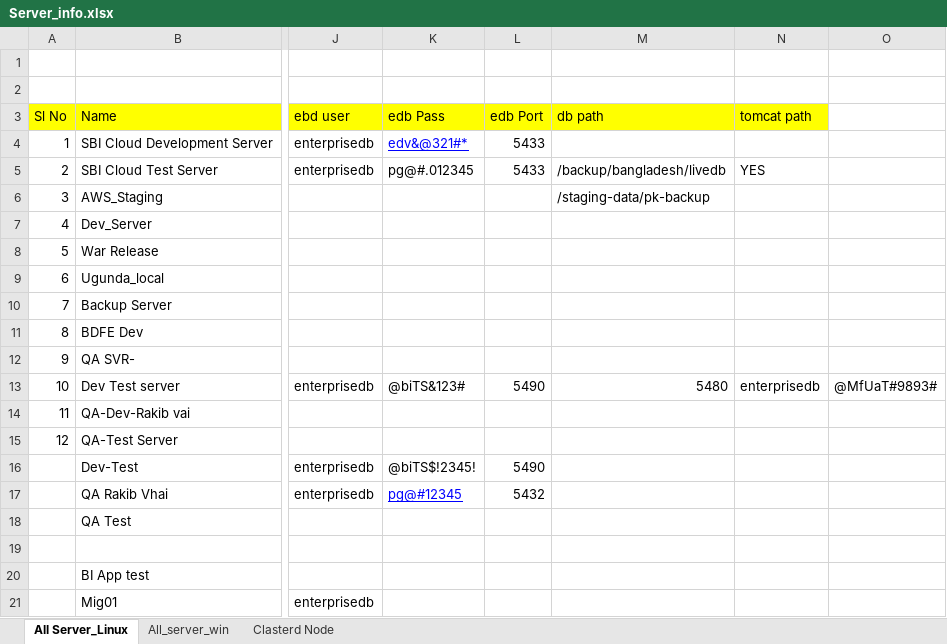
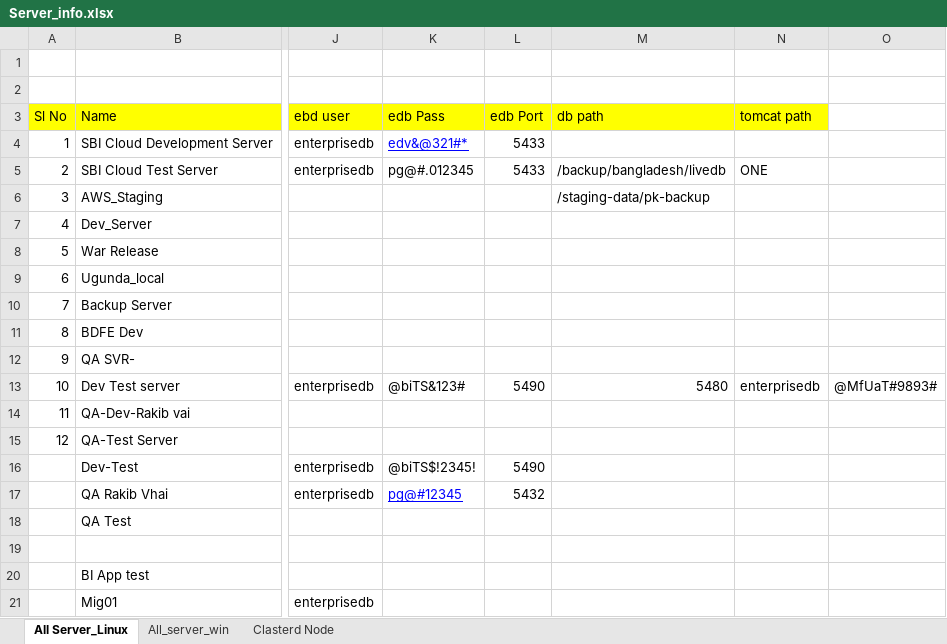
Before and after one commit to Merajul/Php, an Excel workbook: Server_info.xlsx, sheet All Server_Linux, drawn as a sheet; only a part is shown, gaps mark what is left out; values as stored, in another font and other column widths than the file's, no borders; the diff names each change by its address in the sheet, - before the commit and + after, or states it on an @@ line.

Commit message:
ONE
one addes

```diff
--- a/Server_info.xlsx (sheet All Server_Linux)
+++ b/Server_info.xlsx (sheet All Server_Linux)
-N5 (tomcat path): YES
+N5 (tomcat path): ONE
```
